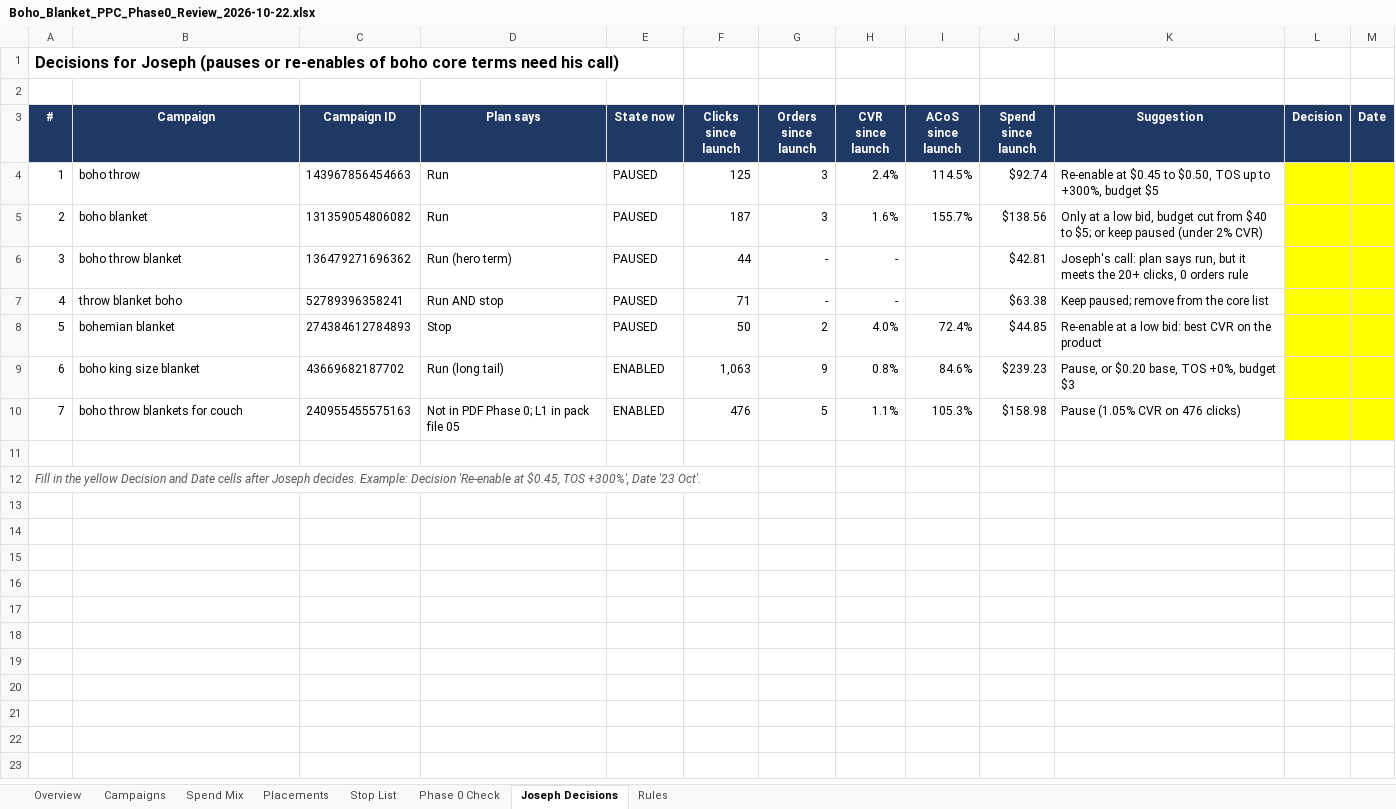
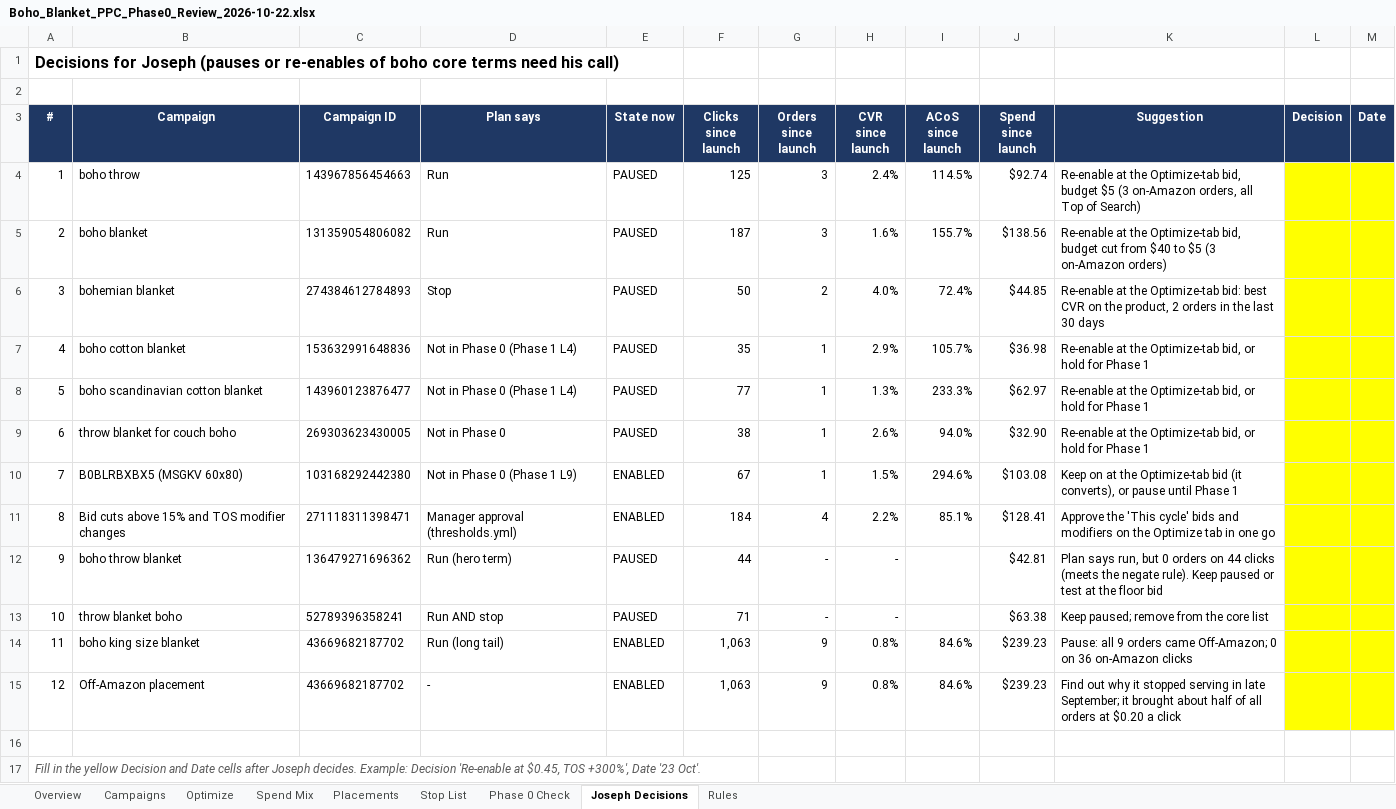
Before and after one commit to zarlish-web/PPC-Audit-, an Excel workbook: reviews/Boho_Blanket_PPC_Phase0_Review_2026-10-22.xlsx, sheet Joseph Decisions, drawn as a sheet; values as stored, in another font and other column widths than the file's, no borders; removed rows and columns are numbered as before the commit, all else as after; the diff names each change by its address in the sheet, - before the commit and + after, or states it on an @@ line.

```diff
--- a/reviews/Boho_Blanket_PPC_Phase0_Review_2026-10-22.xlsx (sheet Joseph Decisions)
+++ b/reviews/Boho_Blanket_PPC_Phase0_Review_2026-10-22.xlsx (sheet Joseph Decisions)
+sheet tab: Optimize
-K4 (Suggestion): Re-enable at $0.45 to $0.50, TOS up to +300%, budget $5
+K4 (Suggestion): Re-enable at the Optimize-tab bid, budget $5 (3 on-Amazon orders, all Top of Search)
-K5 (Suggestion): Only at a low bid, budget cut from $40 to $5; or keep paused (under 2% CVR)
+K5 (Suggestion): Re-enable at the Optimize-tab bid, budget cut from $40 to $5 (3 on-Amazon orders)
+row 6: 3 | bohemian blanket | 274384612784893 | Stop | PAUSED | 50 | 2 | 4.0% | 72.4% | $44.85 | Re-enable at the Optimize-tab bid: best CVR on the product, 2 orders in the last 30 days
+row 7: 4 | boho cotton blanket | 153632991648836 | Not in Phase 0 (Phase 1 L4) | PAUSED | 35 | 1 | 2.9% | 105.7% | $36.98 | Re-enable at the Optimize-tab bid, or hold for Phase 1
+row 8: 5 | boho scandinavian cotton blanket | 143960123876477 | Not in Phase 0 (Phase 1 L4) | PAUSED | 77 | 1 | 1.3% | 233.3% | $62.97 | Re-enable at the Optimize-tab bid, or hold for Phase 1
+row 9: 6 | throw blanket for couch boho | 269303623430005 | Not in Phase 0 | PAUSED | 38 | 1 | 2.6% | 94.0% | $32.90 | Re-enable at the Optimize-tab bid, or hold for Phase 1
+row 10: 7 | B0BLRBXBX5 (MSGKV 60x80) | 103168292442380 | Not in Phase 0 (Phase 1 L9) | ENABLED | 67 | 1 | 1.5% | 294.6% | $103.08 | Keep on at the Optimize-tab bid (it converts), or pause until Phase 1
+row 11: 8 | Bid cuts above 15% and TOS modifier changes | 271118311398471 | Manager approval (thresholds.yml) | ENABLED | 184 | 4 | 2.2% | 85.1% | $128.41 | Approve the 'This cycle' bids and modifiers on the Optimize tab in one go
@@ column A (#) renumbered between rows 12 and 14 @@
-K12 (Suggestion): Joseph's call: plan says run, but it meets the 20+ clicks, 0 orders rule
+K12 (Suggestion): Plan says run, but 0 orders on 44 clicks (meets the negate rule). Keep paused or test at the floor bid
-row 8: 5 | bohemian blanket | 274384612784893 | Stop | PAUSED | 50 | 2 | 4.0% | 72.4% | $44.85 | Re-enable at a low bid: best CVR on the product
-K14 (Suggestion): Pause, or $0.20 base, TOS +0%, budget $3
+K14 (Suggestion): Pause: all 9 orders came Off-Amazon; 0 on 36 on-Amazon clicks
-row 10: 7 | boho throw blankets for couch | 240955455575163 | Not in PDF Phase 0; L1 in pack file 05 | ENABLED | 476 | 5 | 1.1% | 105.3% | $158.98 | Pause (1.05% CVR on 476 clicks)
+row 15: 12 | Off-Amazon placement | 43669682187702 | - | ENABLED | 1,063 | 9 | 0.8% | 84.6% | $239.23 | Find out why it stopped serving in late September; it brought about half of all orders at $0.20 a click
```
Also changed, not shown: sheet Rules, sheet Campaigns, sheet Overview, sheet Phase 0 Check, formulas that keep their value.
